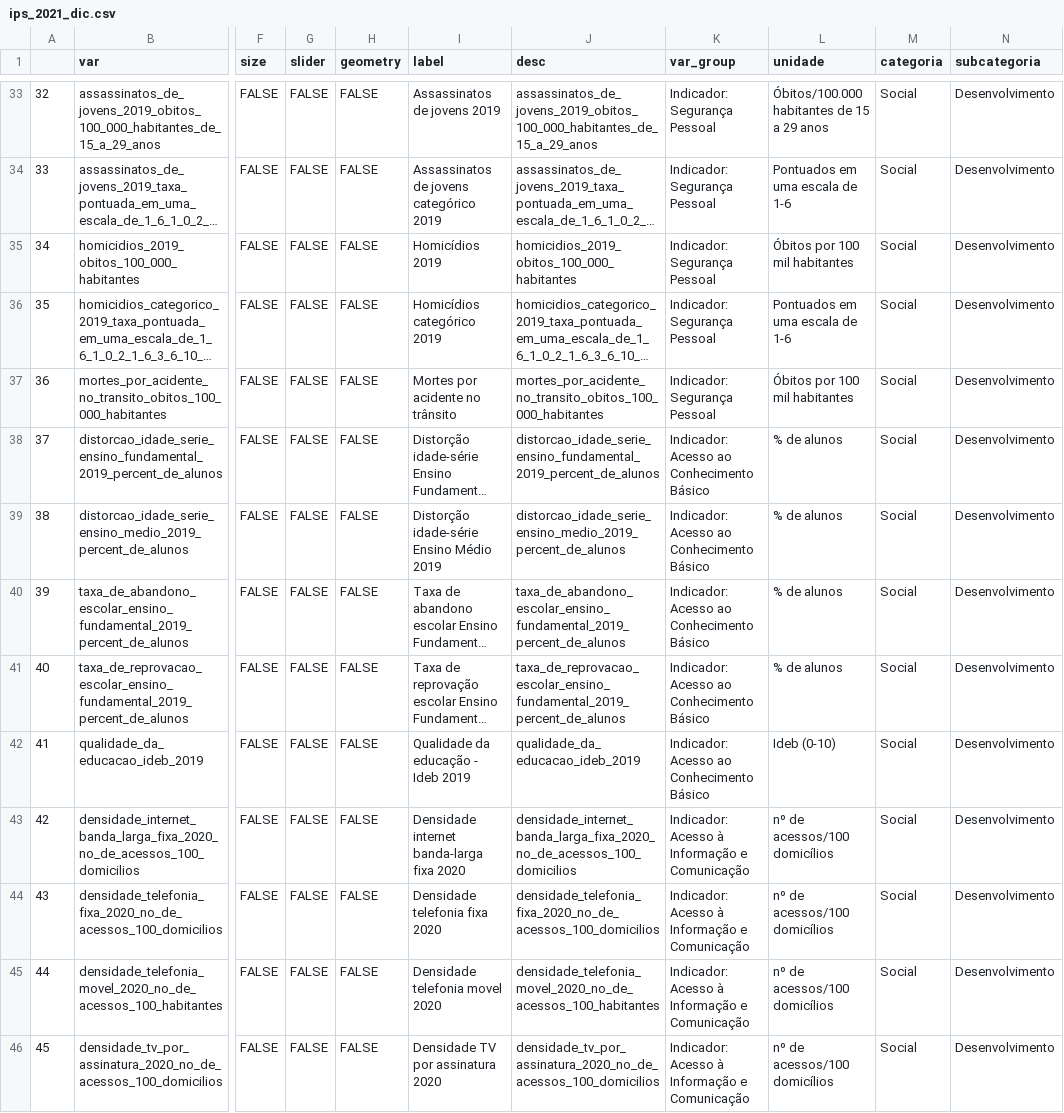
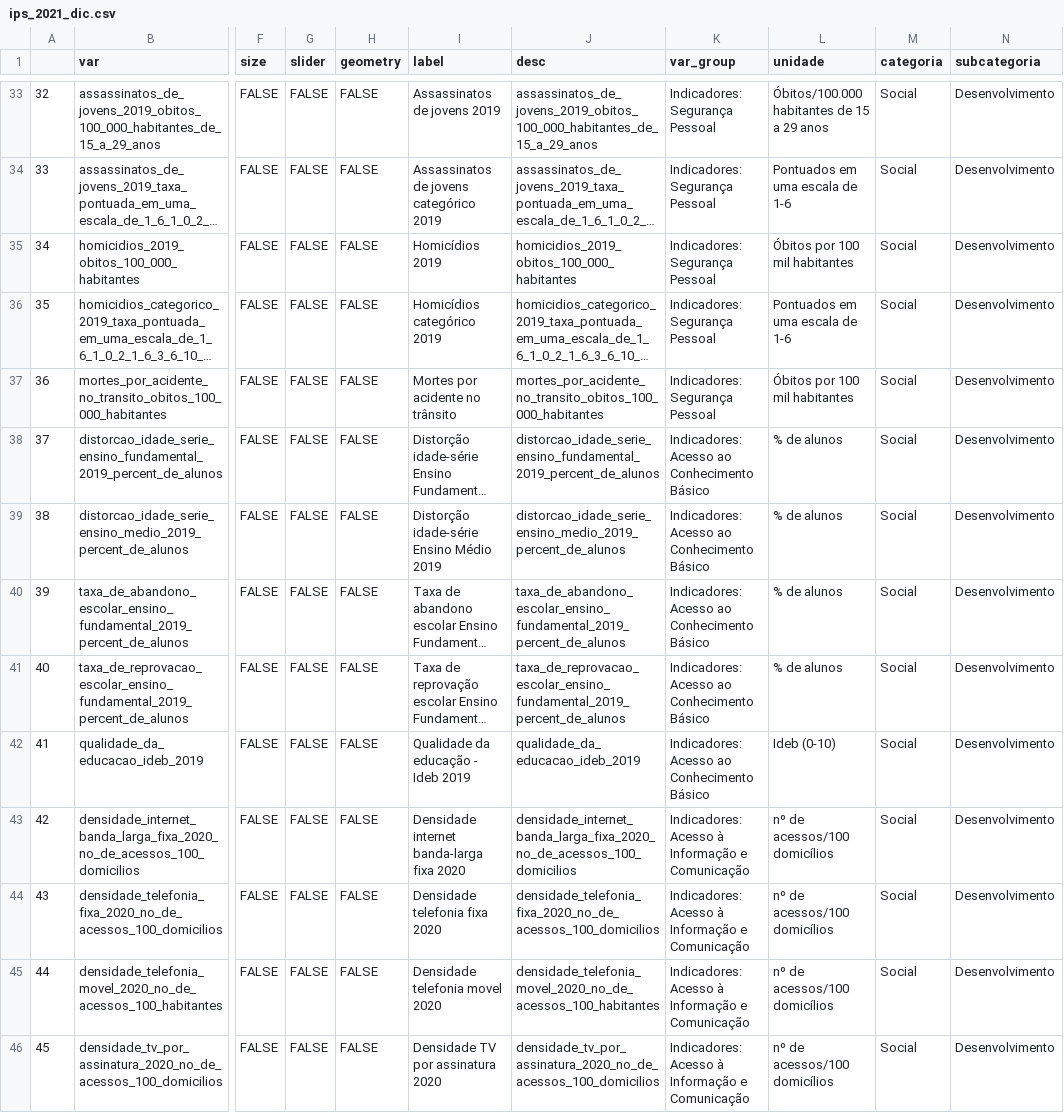
Before and after one commit to datazoompuc/datazoom_viz, a CSV file: data/ips_2021_dic.csv, drawn as a sheet; only a part is shown, gaps mark what is left out; long unchanged cells end in …; the diff covers the shown part only; the diff names each change by its address in the sheet, - before the commit and + after, or states it on an @@ line.

```diff
--- a/data/ips_2021_dic.csv
+++ b/data/ips_2021_dic.csv
-K33:K37 (var_group): Indicador: Segurança Pessoal
+K33:K37 (var_group): Indicadores: Segurança Pessoal
-K38:K42 (var_group): Indicador: Acesso ao Conhecimento Básico
+K38:K42 (var_group): Indicadores: Acesso ao Conhecimento Básico
-K43:K46 (var_group): Indicador: Acesso à Informação e Comunicação
+K43:K46 (var_group): Indicadores: Acesso à Informação e Comunicação
```
Also changed, not shown: 54 edited cells elsewhere in this file, 1 other file.
